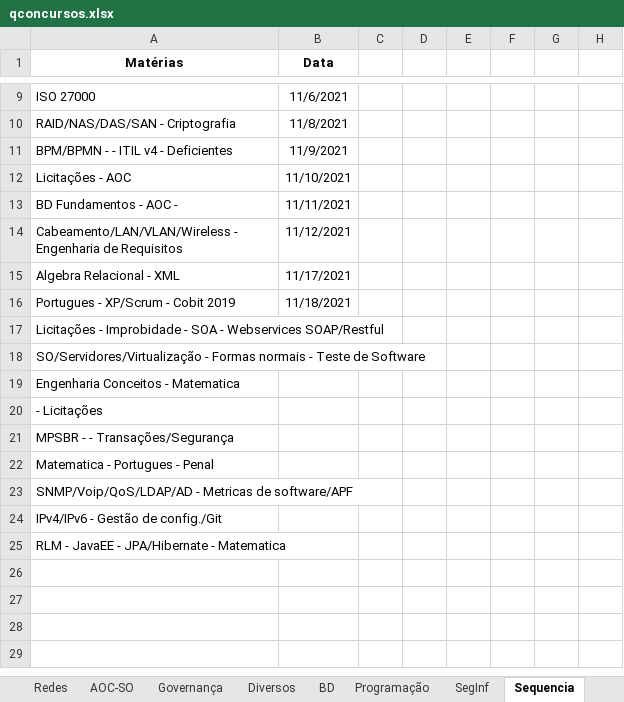
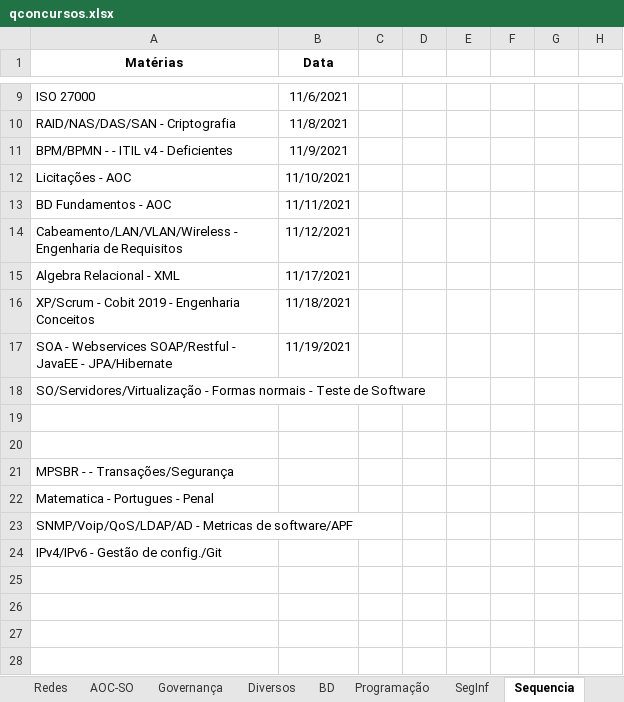
Before and after one commit to willhc1984/estudos, an Excel workbook: qconcursos.xlsx, sheet Sequencia, drawn as a sheet; only a part is shown, gaps mark what is left out; the shorter side is filled out with more unchanged rows; values as stored, in another font and other column widths than the file's, no borders; removed rows and columns are numbered as before the commit, all else as after; the diff names each change by its address in the sheet, - before the commit and + after, or states it on an @@ line.

Commit message:
up

```diff
--- a/qconcursos.xlsx (sheet Sequencia)
+++ b/qconcursos.xlsx (sheet Sequencia)
-A13 (Matérias): BD Fundamentos - AOC -
+A13 (Matérias): BD Fundamentos - AOC
-A16 (Matérias): Portugues - XP/Scrum - Cobit 2019
+A16 (Matérias): XP/Scrum - Cobit 2019 - Engenharia Conceitos
-row 17: Licitações - Improbidade - SOA - Webservices SOAP/Restful
+row 17: SOA - Webservices SOAP/Restful - JavaEE - JPA/Hibernate | 11/19/2021
-A19 (Matérias): Engenharia Conceitos - Matematica
+A19 (Matérias): (empty)
-A20 (Matérias): - Licitações
+A20 (Matérias): (empty)
-A25 (Matérias): RLM - JavaEE - JPA/Hibernate - Matematica
+A25 (Matérias): (empty)
```
Also changed, not shown: sheet Engenharia, sheet Programação.
